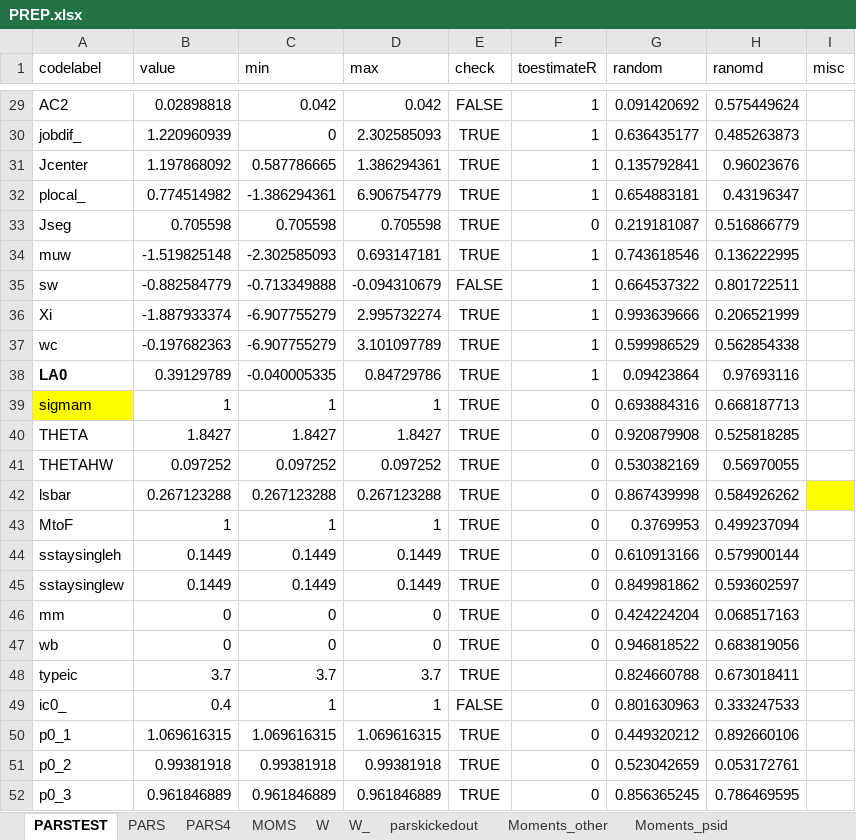
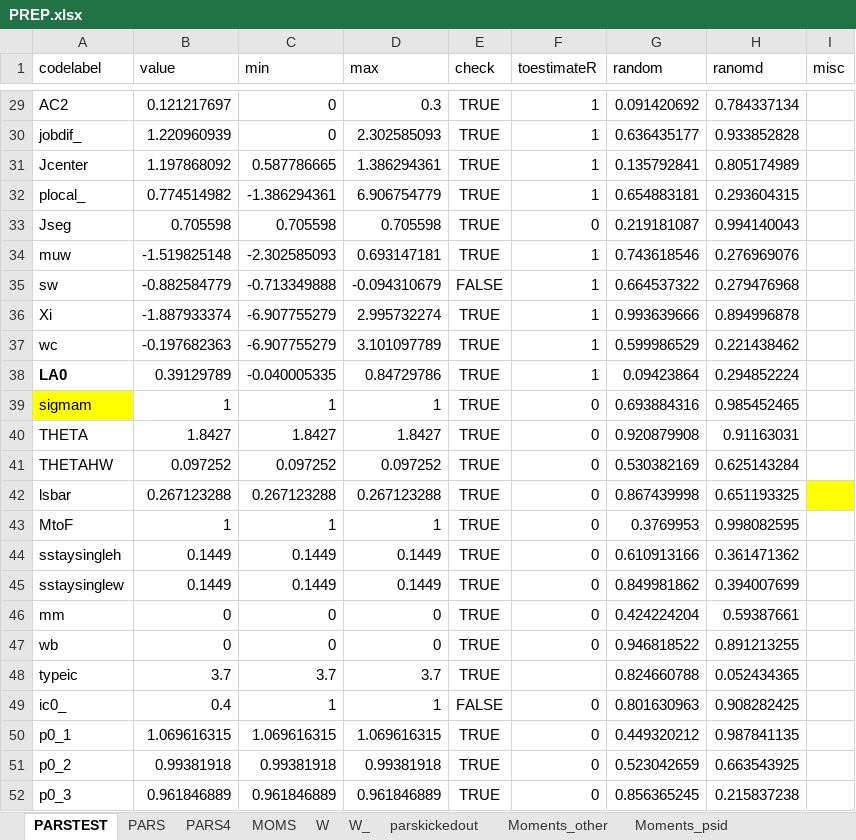
Before and after one commit to tranosov/JMP, an Excel workbook: input/PREP.xlsx, sheet PARSTEST, drawn as a sheet; only a part is shown, gaps mark what is left out; values as stored, in another font and other column widths than the file's, no borders; the diff covers the shown part only; the diff names each change by its address in the sheet, - before the commit and + after, or states it on an @@ line.

```diff
--- a/input/PREP.xlsx (sheet PARSTEST)
+++ b/input/PREP.xlsx (sheet PARSTEST)
-B29 (value): 0.02898818
+B29 (value): 0.121217697
-C29 (min): 0.042
+C29 (min): 0
-D29 (max): 0.042
+D29 (max): 0.3
-E29 (check): FALSE
+E29 (check): TRUE
-H29 (ranomd): 0.575449624
+H29 (ranomd): 0.784337134
-H30 (ranomd): 0.485263873
+H30 (ranomd): 0.933852828
-H31 (ranomd): 0.96023676
+H31 (ranomd): 0.805174989
-H32 (ranomd): 0.43196347
+H32 (ranomd): 0.293604315
-H33 (ranomd): 0.516866779
+H33 (ranomd): 0.994140043
-H34 (ranomd): 0.136222995
+H34 (ranomd): 0.276969076
-H35 (ranomd): 0.801722511
+H35 (ranomd): 0.279476968
-H36 (ranomd): 0.206521999
+H36 (ranomd): 0.894996878
-H37 (ranomd): 0.562854338
+H37 (ranomd): 0.221438462
-H38 (ranomd): 0.97693116
+H38 (ranomd): 0.294852224
-H39 (ranomd): 0.668187713
+H39 (ranomd): 0.985452465
-H40 (ranomd): 0.525818285
+H40 (ranomd): 0.91163031
-H41 (ranomd): 0.56970055
+H41 (ranomd): 0.625143284
-H42 (ranomd): 0.584926262
+H42 (ranomd): 0.651193325
-H43 (ranomd): 0.499237094
+H43 (ranomd): 0.998082595
-H44 (ranomd): 0.579900144
+H44 (ranomd): 0.361471362
-H45 (ranomd): 0.593602597
+H45 (ranomd): 0.394007699
-H46 (ranomd): 0.068517163
+H46 (ranomd): 0.59387661
-H47 (ranomd): 0.683819056
+H47 (ranomd): 0.891213255
-H48 (ranomd): 0.673018411
+H48 (ranomd): 0.052434365
-H49 (ranomd): 0.333247533
+H49 (ranomd): 0.908282425
-H50 (ranomd): 0.892660106
+H50 (ranomd): 0.987841135
-H51 (ranomd): 0.053172761
+H51 (ranomd): 0.663543925
-H52 (ranomd): 0.786469595
+H52 (ranomd): 0.215837238
```
Also changed, not shown: 27 edited cells elsewhere in this sheet, sheet W_psid, sheet W_, sheet W, sheet Moments_psid, sheet MOMS, sheet PARS, other sheet tabs, 6 other files.
